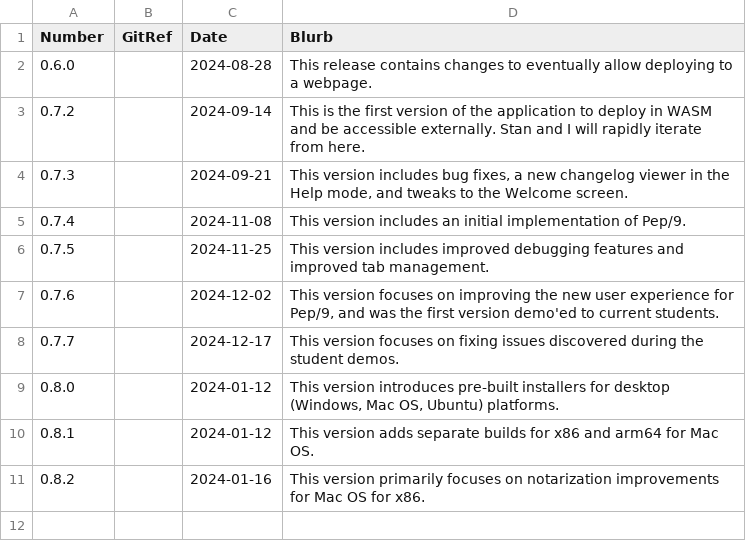
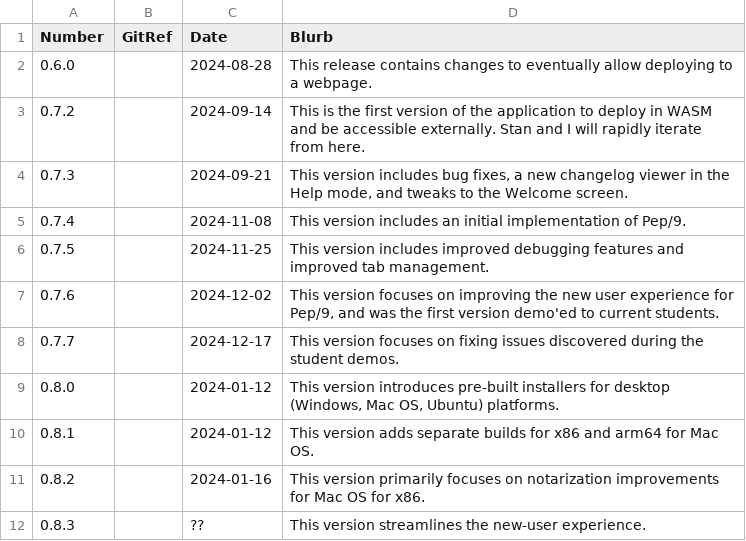
Before and after one commit to Matthew-McRaven/Pepp, a CSV file: data/changelog/versions.csv, drawn as a sheet.

```diff
--- a/data/changelog/versions.csv
+++ b/data/changelog/versions.csv
@@ -11 +11,2 @@ Number,GitRef,Date,Blurb
 0.8.2,,2024-01-16,"This version primarily focuses on notarization improvements for Mac OS for x86."
+0.8.3,,??,"This version streamlines the new-user experience."
```
Also changed, not shown: 9 other files.
